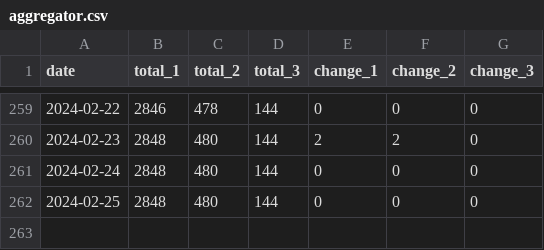
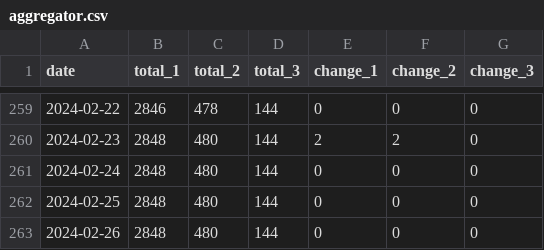
Before and after one commit to dunkevid/michelin-star-data, a CSV file: data/aggregator.csv, drawn as a sheet; only a part is shown, gaps mark what is left out; the diff names each change by its address in the sheet, - before the commit and + after, or states it on an @@ line.

```diff
--- a/data/aggregator.csv
+++ b/data/aggregator.csv
+row 263: 2024-02-26 | 2848 | 480 | 144 | 0 | 0 | 0
```
